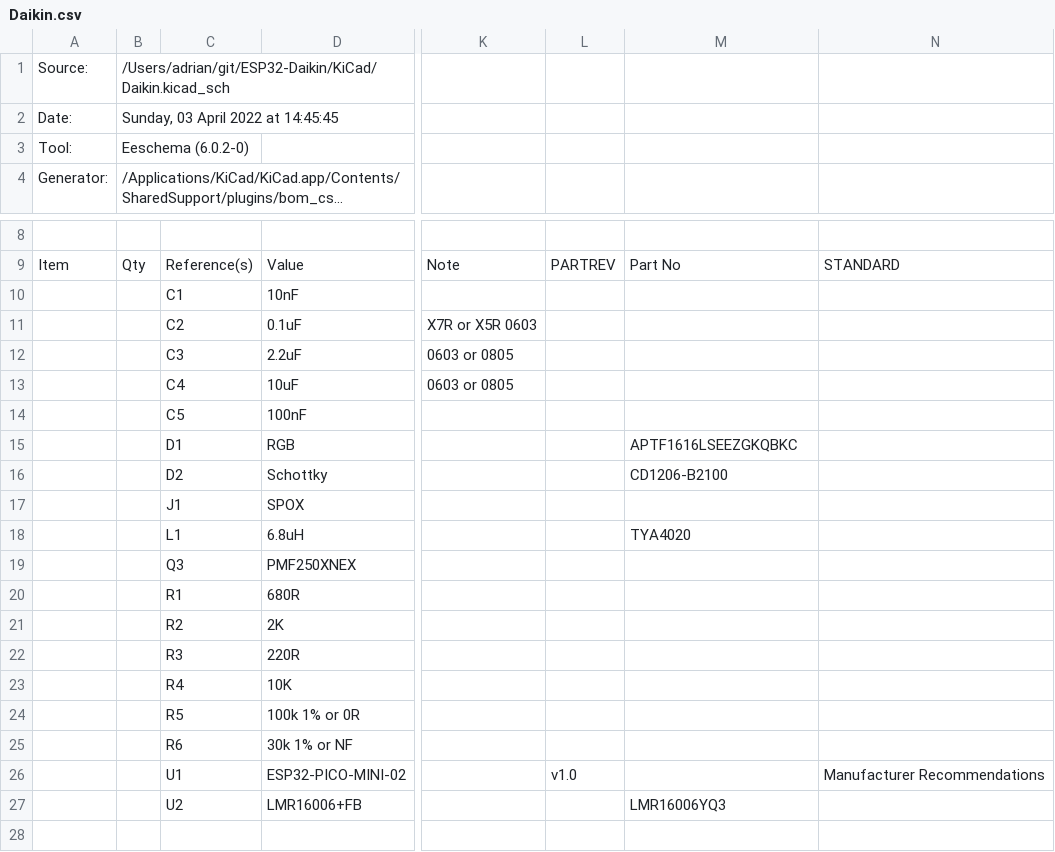
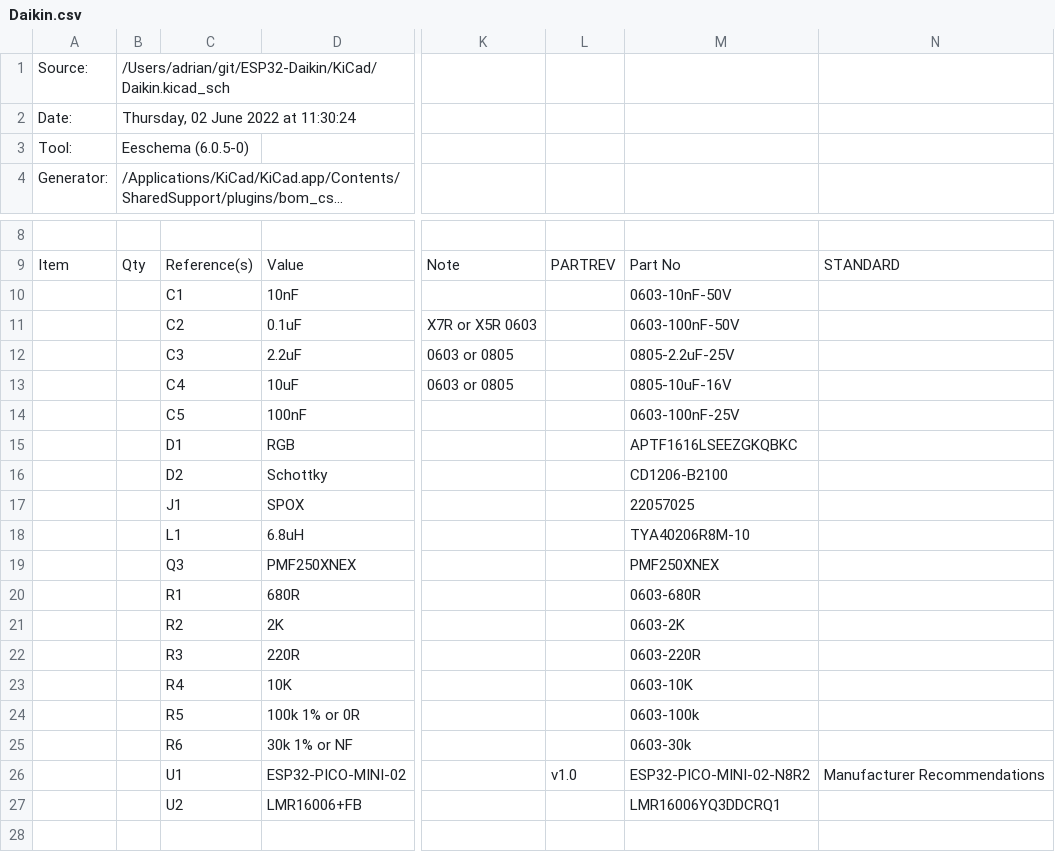
Before and after one commit to revk/ESP32-Faikin, a CSV file: KiCad/Daikin.csv, drawn as a sheet; only a part is shown, gaps mark what is left out; long unchanged cells end in …; the diff covers the shown part only; the diff names each change by its address in the sheet, - before the commit and + after, or states it on an @@ line.

```diff
--- a/KiCad/Daikin.csv
+++ b/KiCad/Daikin.csv
-B2: Sunday, 03 April 2022 at 14:45:45
+B2: Thursday, 02 June 2022 at 11:30:24
-B3: Eeschema (6.0.2-0)
+B3: Eeschema (6.0.5-0)
-M10: (empty)
+M10: 0603-10nF-50V
-M11: (empty)
+M11: 0603-100nF-50V
-M12: (empty)
+M12: 0805-2.2uF-25V
-M13: (empty)
+M13: 0805-10uF-16V
-M14: (empty)
+M14: 0603-100nF-25V
-M17: (empty)
+M17: 22057025
-M18: TYA4020
+M18: TYA40206R8M-10
-M19: (empty)
+M19: PMF250XNEX
-M20: (empty)
+M20: 0603-680R
-M21: (empty)
+M21: 0603-2K
-M22: (empty)
+M22: 0603-220R
-M23: (empty)
+M23: 0603-10K
-M24: (empty)
+M24: 0603-100k
-M25: (empty)
+M25: 0603-30k
-M26: (empty)
+M26: ESP32-PICO-MINI-02-N8R2
-M27: LMR16006YQ3
+M27: LMR16006YQ3DDCRQ1
```
Also changed, not shown: 16 edited cells elsewhere in this file, 24 other files.
